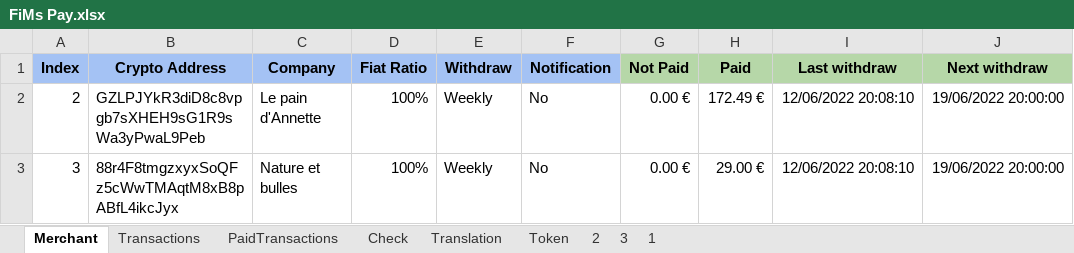
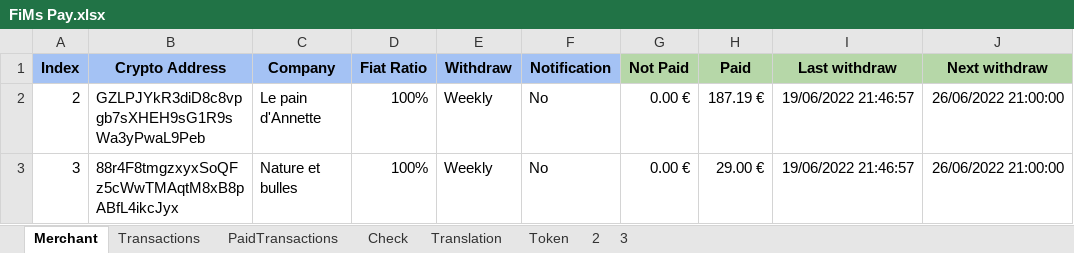
Before and after one commit to flodef/FiMs, an Excel workbook: Data/FiMs Pay.xlsx, sheet Merchant, drawn as a sheet; values as stored, in another font and other column widths than the file's, no borders; charts and pictures not drawn; the diff names each change by its address in the sheet, - before the commit and + after, or states it on an @@ line.

```diff
--- a/Data/FiMs Pay.xlsx (sheet Merchant)
+++ b/Data/FiMs Pay.xlsx (sheet Merchant)
@@ sheet tab hidden: 1 @@
-H2 (Paid): 172.49 €
+H2 (Paid): 187.19 €
-I2:I3 (Last withdraw): 12/06/2022 20:08:10
+I2:I3 (Last withdraw): 19/06/2022 21:46:57
-J2:J3 (Next withdraw): 19/06/2022 20:00:00
+J2:J3 (Next withdraw): 26/06/2022 21:00:00
```
Also changed, not shown: sheet PaidTransactions, sheet Translation, sheet 2, sheet 3, sheet Transactions, formulas that keep their value, charts or pictures, Data/FiMs DeFi.xlsx.
